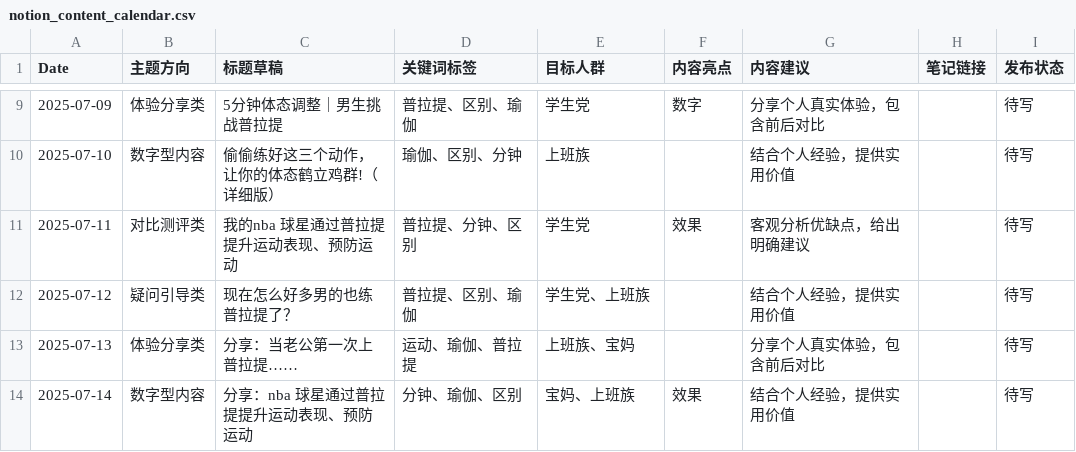
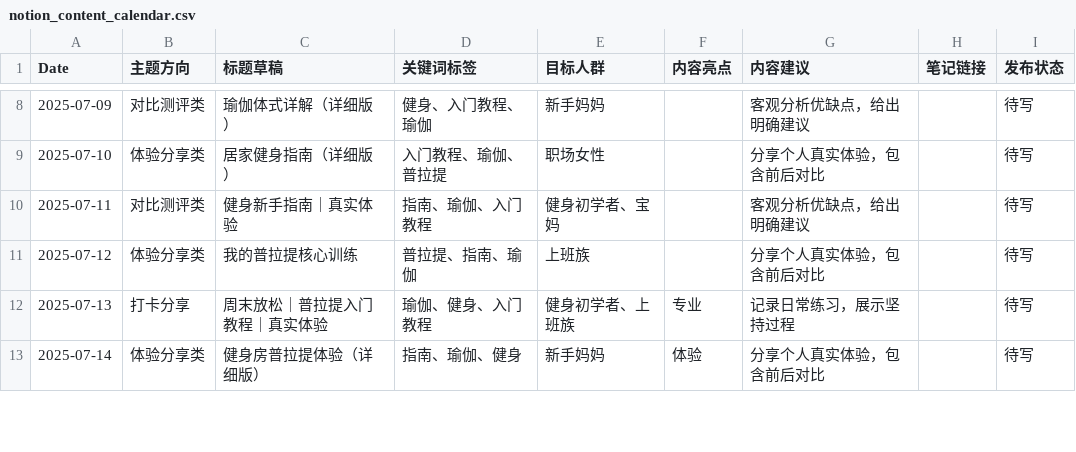
Before and after one commit to roccohia/xhshh, a CSV file: output/notion_content_calendar.csv, drawn as a sheet; only a part is shown, gaps mark what is left out; the diff covers the shown part only.

```diff
--- a/output/notion_content_calendar.csv
+++ b/output/notion_content_calendar.csv
@@ -9,6 +8,6 @@
-2025-07-09,体验分享类,5分钟体态调整｜男生挑战普拉提,普拉提、区别、瑜伽,学生党,数字,分享个人真实体验，包含前后对比,,待写
-2025-07-10,数字型内容,偷偷练好这三个动作，让你的体态鹤立鸡群!（详细版）,瑜伽、区别、分钟,上班族,,结合个人经验，提供实用价值,,待写
-2025-07-11,对比测评类,我的nba 球星通过普拉提提升运动表现、预防运动,普拉提、分钟、区别,学生党,效果,客观分析优缺点，给出明确建议,,待写
-2025-07-12,疑问引导类,现在怎么好多男的也练普拉提了？,普拉提、区别、瑜伽,学生党、上班族,,结合个人经验，提供实用价值,,待写
-2025-07-13,体验分享类,分享：当老公第一次上普拉提……,运动、瑜伽、普拉提,上班族、宝妈,,分享个人真实体验，包含前后对比,,待写
-2025-07-14,数字型内容,分享：nba 球星通过普拉提提升运动表现、预防运动,分钟、瑜伽、区别,宝妈、上班族,效果,结合个人经验，提供实用价值,,待写
+2025-07-09,对比测评类,瑜伽体式详解（详细版）,健身、入门教程、瑜伽,新手妈妈,,客观分析优缺点，给出明确建议,,待写
+2025-07-10,体验分享类,居家健身指南（详细版）,入门教程、瑜伽、普拉提,职场女性,,分享个人真实体验，包含前后对比,,待写
+2025-07-11,对比测评类,健身新手指南｜真实体验,指南、瑜伽、入门教程,健身初学者、宝妈,,客观分析优缺点，给出明确建议,,待写
+2025-07-12,体验分享类,我的普拉提核心训练,普拉提、指南、瑜伽,上班族,,分享个人真实体验，包含前后对比,,待写
+2025-07-13,打卡分享,周末放松｜普拉提入门教程｜真实体验,瑜伽、健身、入门教程,健身初学者、上班族,专业,记录日常练习，展示坚持过程,,待写
+2025-07-14,体验分享类,健身房普拉提体验（详细版）,指南、瑜伽、健身,新手妈妈,体验,分享个人真实体验，包含前后对比,,待写
```
Also changed, not shown: 1 added row, 1 removed row and 113 edited cells elsewhere in this file, 36 other files.
